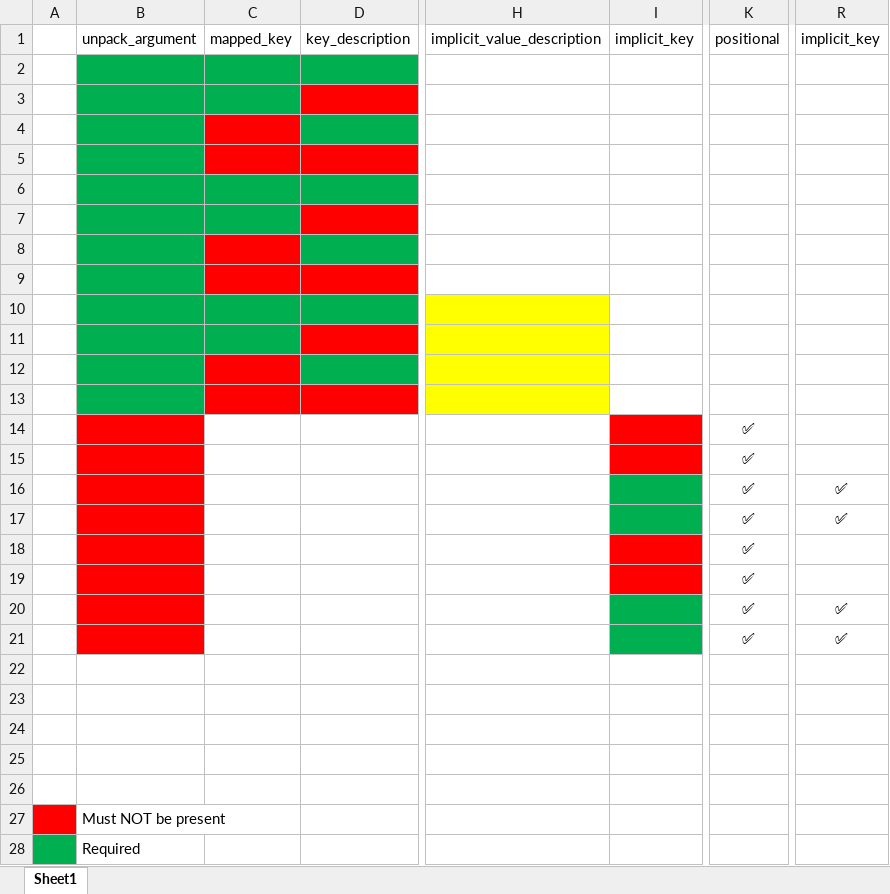
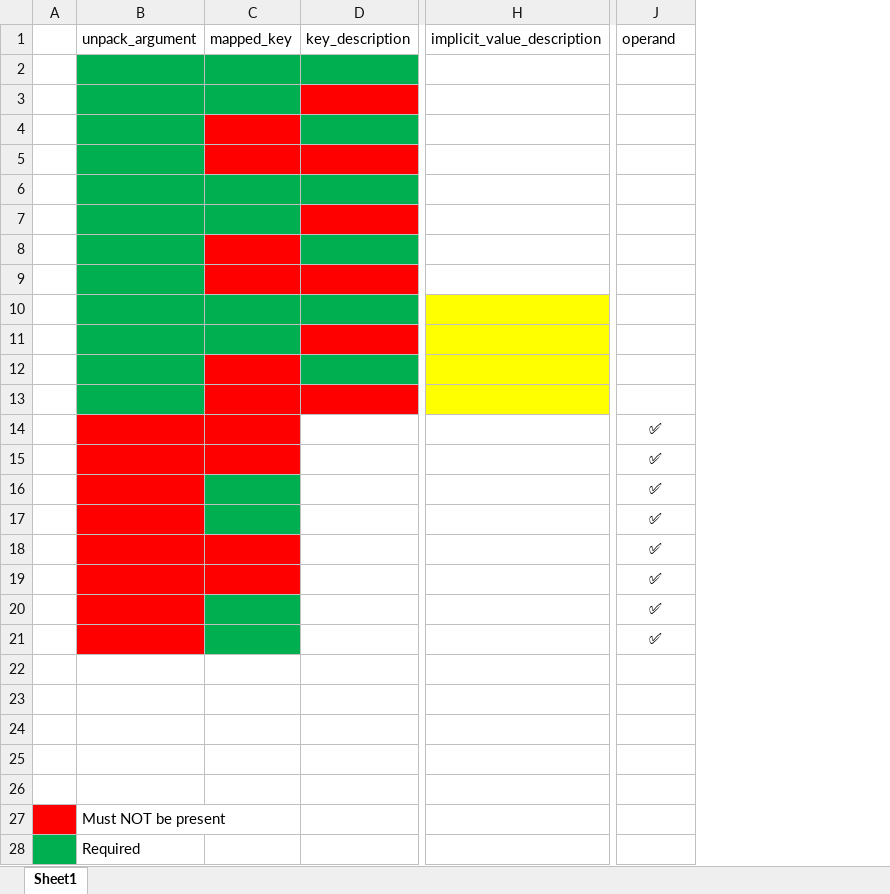
Before and after one commit to tegtmeye/lemma, an Excel workbook: cmd_options/cmd_options.xlsx, sheet Sheet1, drawn as a sheet; only a part is shown, gaps mark what is left out; values as stored, in another font and other column widths than the file's, no borders; removed rows and columns are numbered as before the commit, all else as after; the diff names each change by its address in the sheet, - before the commit and + after, or states it on an @@ line.

Commit message:
Major update.
      - Changed 'positional' term to 'operand' to align with POSIX.
      - Removed 'implicit_key' and rolled functionality into 'mapped_key'.
      - 'mapped_key' now returns a pair indicating that the description handles the argument instead of using an empty string---now allows empty strings in veriable_map for options that want to pose as (default) operands.
      -'mapped_key' now expects the {option,operand} position and argument number allowing positional options/arguments.

Documentation and test case adjustment to reflect the above. All current tests pass.

```diff
--- a/cmd_options/cmd_options.xlsx (sheet Sheet1)
+++ b/cmd_options/cmd_options.xlsx (sheet Sheet1)
-column I (implicit_key), empty
-column R (implicit_key), rows 16-21: ✅ | ✅ |  |  | ✅ | ✅
-J1: positional
+J1: operand
-C14:C15 fill: none
+C14:C15 fill: #FF0000
-C16:C17 fill: none
+C16:C17 fill: #00B050
-C18:C19 fill: none
+C18:C19 fill: #FF0000
-C20:C21 fill: none
+C20:C21 fill: #00B050
```
Also changed, not shown: 19 other files.
